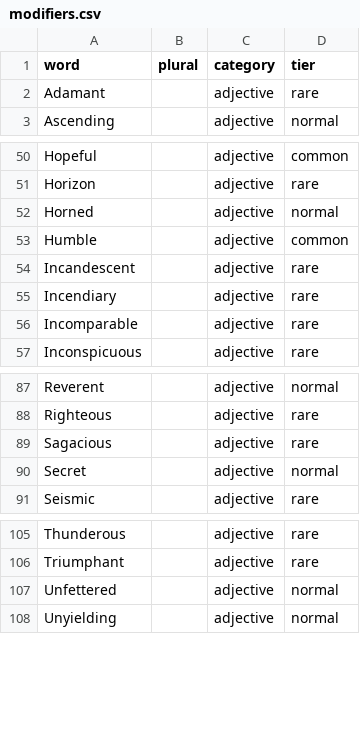
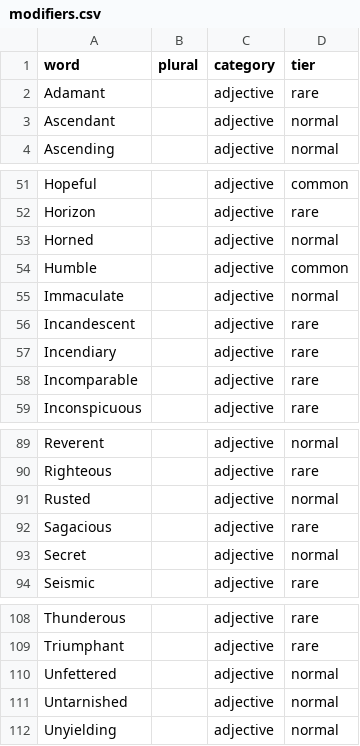
Before and after one commit to thevoidwatches/Exalted-Name-Generator, a CSV file: src/data/modifiers.csv, drawn as a sheet; only a part is shown, gaps mark what is left out; the diff names each change by its address in the sheet, - before the commit and + after, or states it on an @@ line.

```diff
--- a/src/data/modifiers.csv
+++ b/src/data/modifiers.csv
+row 3: Ascendant |  | adjective | normal
+row 55: Immaculate |  | adjective | normal
+row 91: Rusted |  | adjective | normal
+row 111: Untarnished |  | adjective | normal
```
